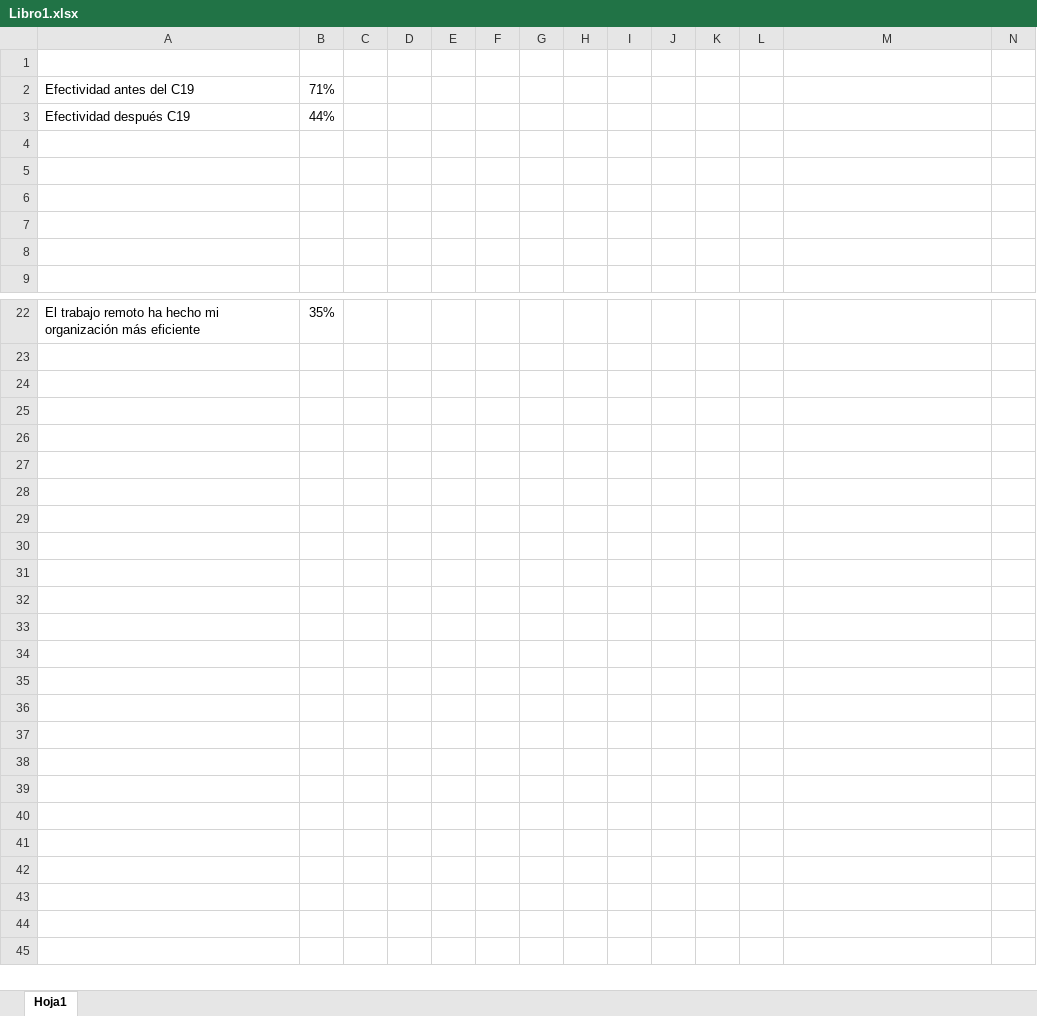
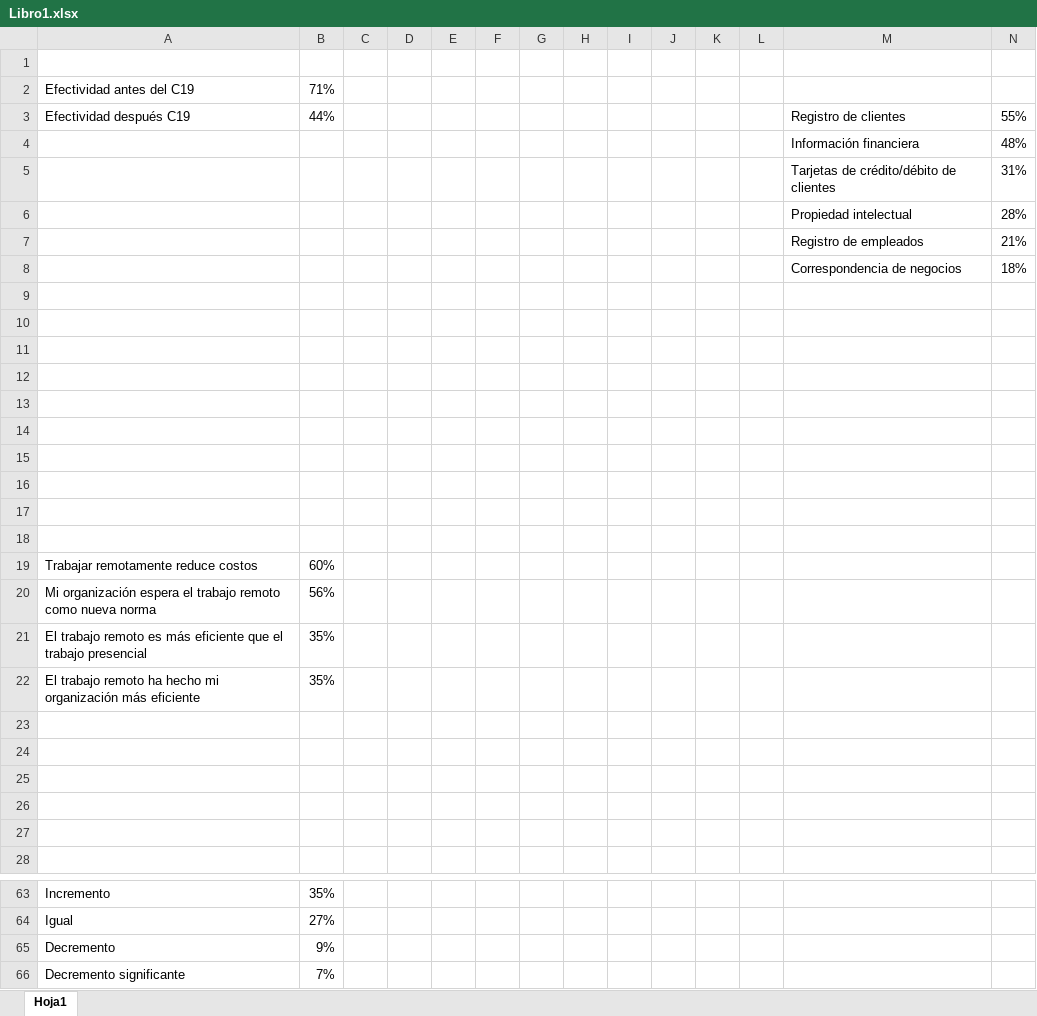
Before and after one commit to Polsiv/Mathematics, an Excel workbook: Statistics/Libro1.xlsx, sheet Hoja1, drawn as a sheet; only a part is shown, gaps mark what is left out; values as stored, in another font and other column widths than the file's, no borders; charts and pictures not drawn; addresses are those after the commit; the diff covers the shown part only; the diff names each change by its address in the sheet, - before the commit and + after, or states it on an @@ line.

```diff
--- a/Statistics/Libro1.xlsx (sheet Hoja1)
+++ b/Statistics/Libro1.xlsx (sheet Hoja1)
-M3: (empty)
+M3: Registro de clientes
-N3: (empty)
+N3: 55%
+row 4:  |  |  |  |  |  |  |  |  |  |  |  | Información financiera | 48%
+row 5:  |  |  |  |  |  |  |  |  |  |  |  | Tarjetas de crédito/débito de clientes | 31%
+row 6:  |  |  |  |  |  |  |  |  |  |  |  | Propiedad intelectual | 28%
+row 7:  |  |  |  |  |  |  |  |  |  |  |  | Registro de empleados | 21%
+row 8:  |  |  |  |  |  |  |  |  |  |  |  | Correspondencia de negocios | 18%
+row 9: (empty)
+row 10: (empty)
+row 11: (empty)
+row 12: (empty)
+row 13: (empty)
+row 14: (empty)
+row 15: (empty)
+row 16: (empty)
+row 17: (empty)
+row 18: (empty)
+row 19: Trabajar remotamente reduce costos | 60%
+row 20: Mi organización espera el trabajo remoto como nueva norma | 56%
+row 21: El trabajo remoto es más eficiente que el trabajo presencial | 35%
+row 22: El trabajo remoto ha hecho mi organización más eficiente | 35%
-A63: El trabajo remoto ha hecho mi organización más eficiente
+A63: Incremento
+row 64: Igual | 27%
+row 65: Decremento | 9%
+row 66: Decremento significante | 7%
```
Also changed, not shown: 22 added rows and 6 edited cells elsewhere in this sheet, charts or pictures, 2 other files.
